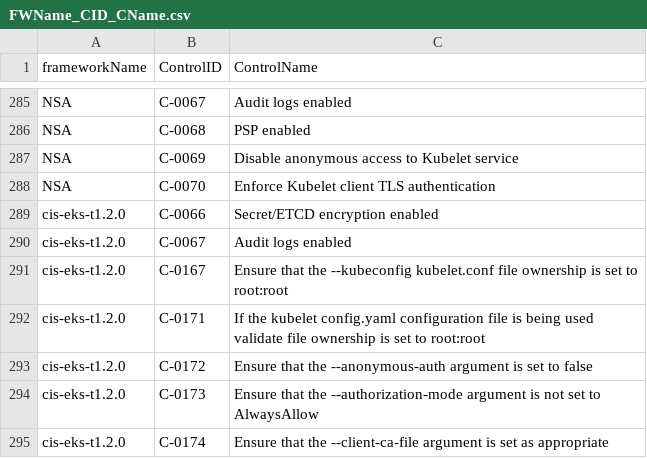
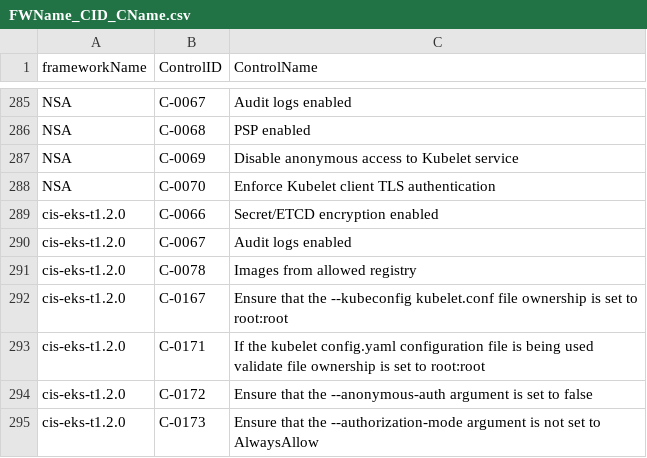
Before and after one commit to kubescape/regolibrary, a CSV file: releaseDev/FWName_CID_CName.csv, drawn as a sheet; only a part is shown, gaps mark what is left out; the shorter side is filled out with more unchanged rows.

```diff
--- a/releaseDev/FWName_CID_CName.csv
+++ b/releaseDev/FWName_CID_CName.csv
@@ -290,2 +290,3 @@ cis-eks-t1.2.0,C-0066,Secret/ETCD encryption enabled
 cis-eks-t1.2.0,C-0067,Audit logs enabled
+cis-eks-t1.2.0,C-0078,Images from allowed registry
 cis-eks-t1.2.0,C-0167,Ensure that the --kubeconfig kubelet.conf file ownership is set to root:root
```
Also changed, not shown: 2 other files.
